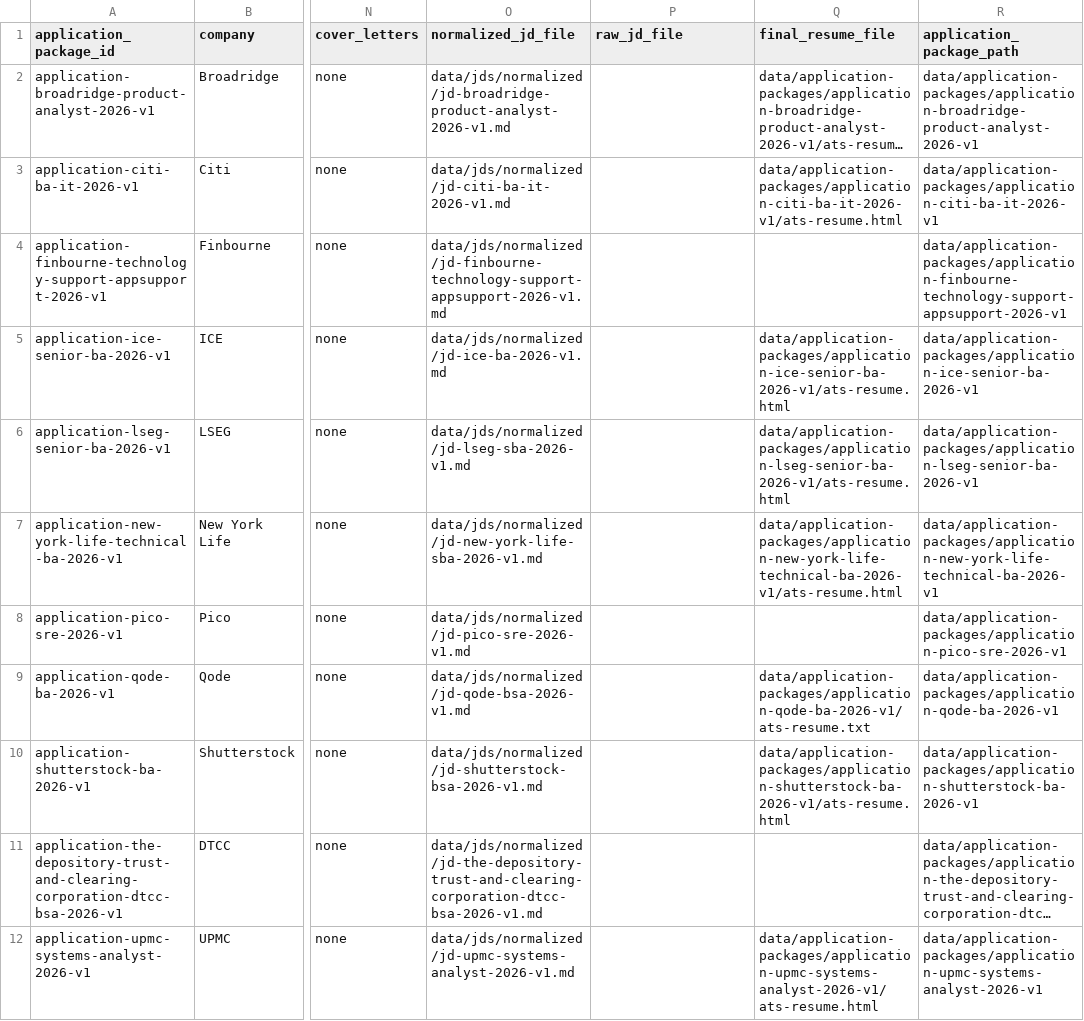
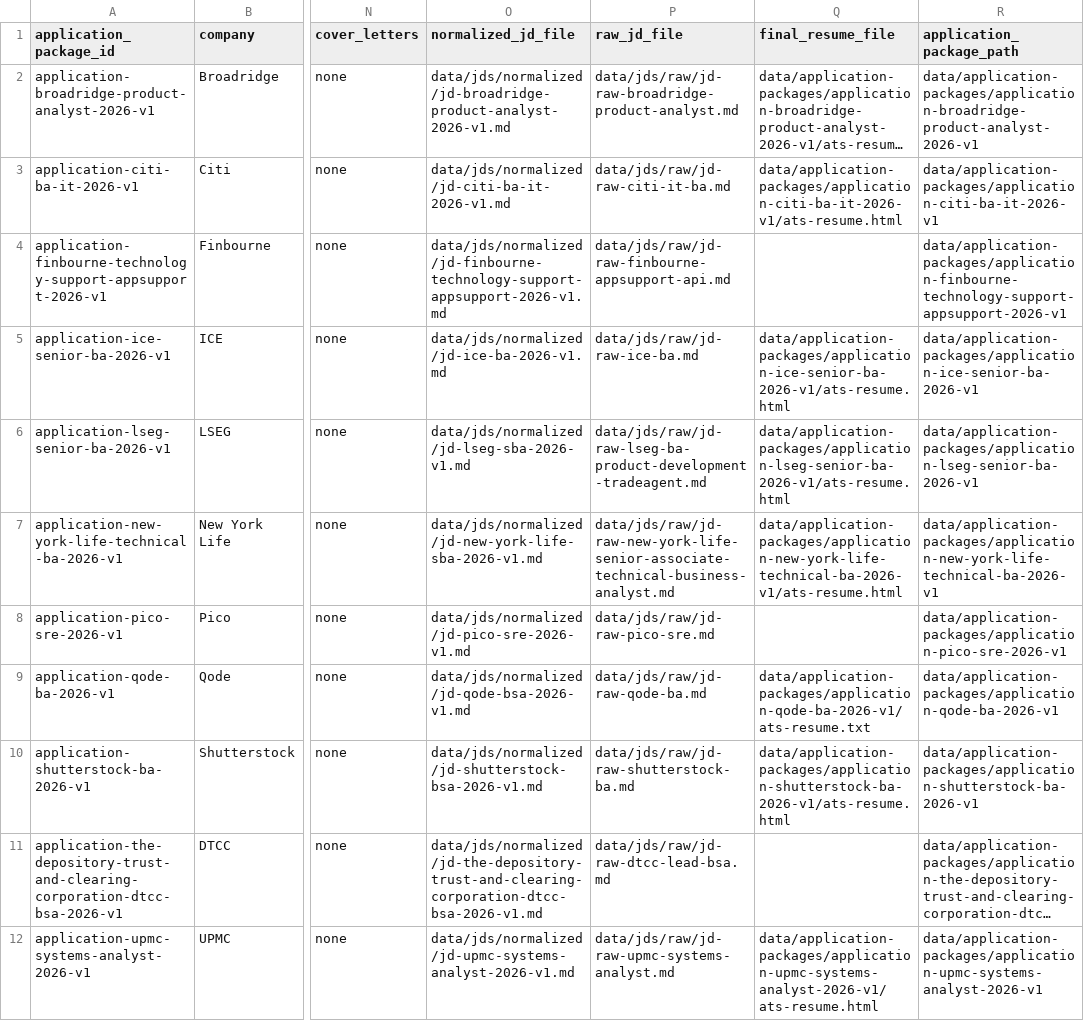
Before and after one commit to squidpan/career-system, a CSV file: data/application-tracker/applications.csv, drawn as a sheet; only a part is shown, gaps mark what is left out; long unchanged cells end in …; the diff names each change by its address in the sheet, - before the commit and + after, or states it on an @@ line.

Commit message:
Add raw JD artifact references to application tracker

```diff
--- a/data/application-tracker/applications.csv
+++ b/data/application-tracker/applications.csv
-P2 (raw_jd_file): (empty)
+P2 (raw_jd_file): data/jds/raw/jd-raw-broadridge-product-analyst.md
-P3 (raw_jd_file): (empty)
+P3 (raw_jd_file): data/jds/raw/jd-raw-citi-it-ba.md
-P4 (raw_jd_file): (empty)
+P4 (raw_jd_file): data/jds/raw/jd-raw-finbourne-appsupport-api.md
-P5 (raw_jd_file): (empty)
+P5 (raw_jd_file): data/jds/raw/jd-raw-ice-ba.md
-P6 (raw_jd_file): (empty)
+P6 (raw_jd_file): data/jds/raw/jd-raw-lseg-ba-product-development-tradeagent.md
-P7 (raw_jd_file): (empty)
+P7 (raw_jd_file): data/jds/raw/jd-raw-new-york-life-senior-associate-technical-business-analyst.md
-P8 (raw_jd_file): (empty)
+P8 (raw_jd_file): data/jds/raw/jd-raw-pico-sre.md
-P9 (raw_jd_file): (empty)
+P9 (raw_jd_file): data/jds/raw/jd-raw-qode-ba.md
-P10 (raw_jd_file): (empty)
+P10 (raw_jd_file): data/jds/raw/jd-raw-shutterstock-ba.md
-P11 (raw_jd_file): (empty)
+P11 (raw_jd_file): data/jds/raw/jd-raw-dtcc-lead-bsa.md
-P12 (raw_jd_file): (empty)
+P12 (raw_jd_file): data/jds/raw/jd-raw-upmc-systems-analyst.md
```
Also changed, not shown: 1 other file.
